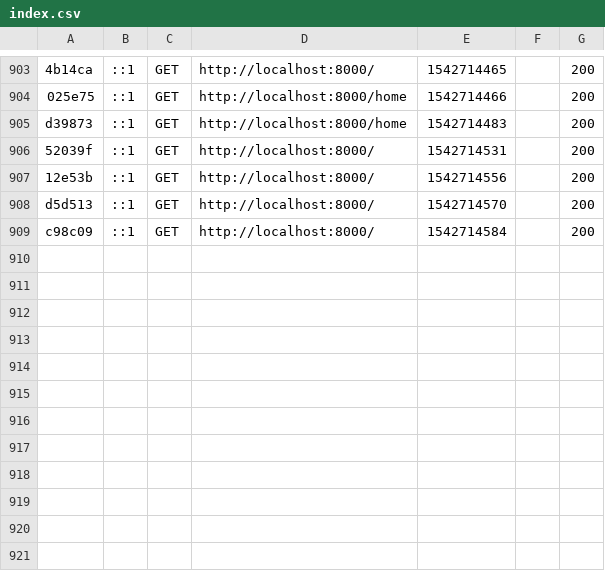
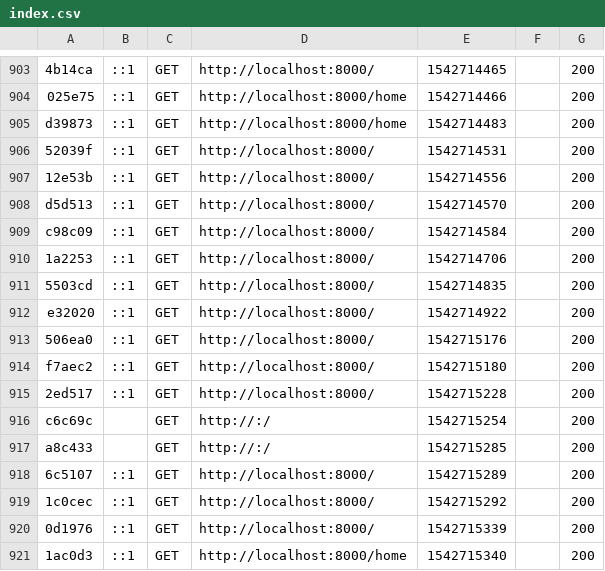
Before and after one commit to VictorVdi/AgenceVoyageTSP, a CSV file: var/cache/dev/profiler/index.csv, drawn as a sheet; only a part is shown, gaps mark what is left out.

```diff
--- a/var/cache/dev/profiler/index.csv
+++ b/var/cache/dev/profiler/index.csv
@@ -909 +909,13 @@ d5d513,::1,GET,http://localhost:8000/,1542714570,,200
 c98c09,::1,GET,http://localhost:8000/,1542714584,,200
+1a2253,::1,GET,http://localhost:8000/,1542714706,,200
+5503cd,::1,GET,http://localhost:8000/,1542714835,,200
+e32020,::1,GET,http://localhost:8000/,1542714922,,200
+506ea0,::1,GET,http://localhost:8000/,1542715176,,200
+f7aec2,::1,GET,http://localhost:8000/,1542715180,,200
+2ed517,::1,GET,http://localhost:8000/,1542715228,,200
+c6c69c,,GET,http://:/,1542715254,,200
+a8c433,,GET,http://:/,1542715285,,200
+6c5107,::1,GET,http://localhost:8000/,1542715289,,200
+1c0cec,::1,GET,http://localhost:8000/,1542715292,,200
+0d1976,::1,GET,http://localhost:8000/,1542715339,,200
+1ac0d3,::1,GET,http://localhost:8000/home,1542715340,,200
```
Also changed, not shown: 16 other files.
